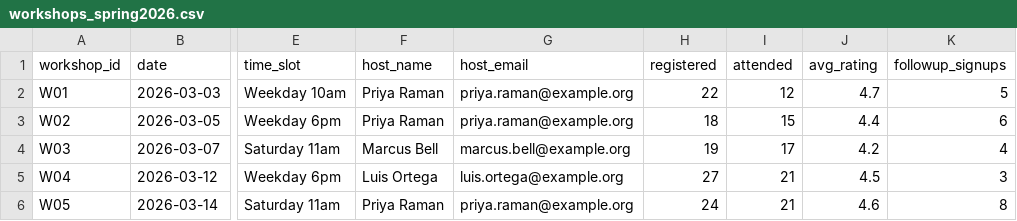
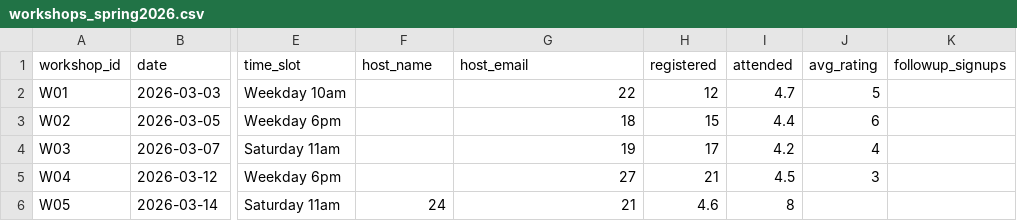
Before and after one commit to mylee-code/Group-C-Tech-assessment, a CSV file: w9-assessment-c-starter-python/ai/workshops_spring2026.csv, drawn as a sheet; only a part is shown, gaps mark what is left out; the diff covers the shown part only; the diff names each change by its address in the sheet, - before the commit and + after, or states it on an @@ line.

Commit message:
Task 1

```diff
--- a/w9-assessment-c-starter-python/ai/workshops_spring2026.csv
+++ b/w9-assessment-c-starter-python/ai/workshops_spring2026.csv
-F2:F3 (host_name): Priya Raman
+F2:F3 (host_name): (empty)
-G2 (host_email): priya.raman@example.org
+G2 (host_email): 22
-H2 (registered): 22
+H2 (registered): 12
-I2 (attended): 12
+I2 (attended): 4.7
-J2 (avg_rating): 4.7
+J2 (avg_rating): 5
-K2 (followup_signups): 5
+K2 (followup_signups): (empty)
-G3 (host_email): priya.raman@example.org
+G3 (host_email): 18
-H3 (registered): 18
+H3 (registered): 15
-I3 (attended): 15
+I3 (attended): 4.4
-J3 (avg_rating): 4.4
+J3 (avg_rating): 6
-K3 (followup_signups): 6
+K3 (followup_signups): (empty)
-F4 (host_name): Marcus Bell
+F4 (host_name): (empty)
-G4 (host_email): marcus.bell@example.org
+G4 (host_email): 19
-H4 (registered): 19
+H4 (registered): 17
-I4 (attended): 17
+I4 (attended): 4.2
-J4 (avg_rating): 4.2
+J4 (avg_rating): 4
-K4 (followup_signups): 4
+K4 (followup_signups): (empty)
-F5 (host_name): Luis Ortega
+F5 (host_name): (empty)
-G5 (host_email): luis.ortega@example.org
+G5 (host_email): 27
-H5 (registered): 27
+H5 (registered): 21
-I5 (attended): 21
+I5 (attended): 4.5
-J5 (avg_rating): 4.5
+J5 (avg_rating): 3
-K5 (followup_signups): 3
+K5 (followup_signups): (empty)
-F6 (host_name): Priya Raman
+F6 (host_name): 24
-G6 (host_email): priya.raman@example.org
+G6 (host_email): 21
-H6 (registered): 24
+H6 (registered): 4.6
-I6 (attended): 21
+I6 (attended): 8
-J6 (avg_rating): 4.6
+J6 (avg_rating): (empty)
-K6 (followup_signups): 8
+K6 (followup_signups): (empty)
```
Also changed, not shown: 114 edited cells elsewhere in this file.
